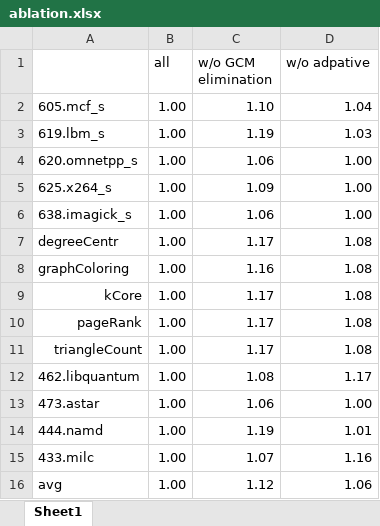
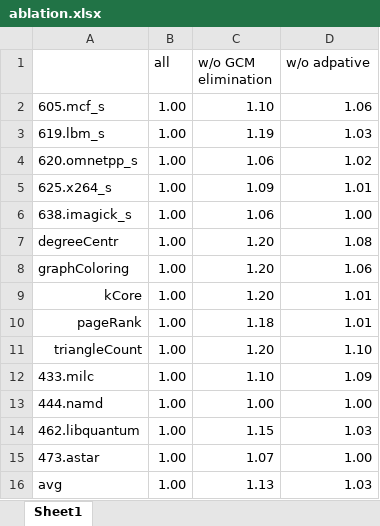
Before and after one commit to LichK9/fig_script, an Excel workbook: ablation/ablation.xlsx, sheet Sheet1, drawn as a sheet; values as stored, in another font and other column widths than the file's, no borders; removed rows and columns are numbered as before the commit, all else as after; the diff names each change by its address in the sheet, - before the commit and + after, or states it on an @@ line.

```diff
--- a/ablation/ablation.xlsx (sheet Sheet1)
+++ b/ablation/ablation.xlsx (sheet Sheet1)
-D2 (w/o adpative): 1.04
+D2 (w/o adpative): 1.06
-D4 (w/o adpative): 1.00
+D4 (w/o adpative): 1.02
-D5 (w/o adpative): 1.00
+D5 (w/o adpative): 1.01
-C7 (w/o GCM elimination): 1.17
+C7 (w/o GCM elimination): 1.20
-C8 (w/o GCM elimination): 1.16
+C8 (w/o GCM elimination): 1.20
-D8 (w/o adpative): 1.08
+D8 (w/o adpative): 1.06
-C9 (w/o GCM elimination): 1.17
+C9 (w/o GCM elimination): 1.20
-D9:D10 (w/o adpative): 1.08
+D9:D10 (w/o adpative): 1.01
-C10 (w/o GCM elimination): 1.17
+C10 (w/o GCM elimination): 1.18
-C11 (w/o GCM elimination): 1.17
+C11 (w/o GCM elimination): 1.20
-D11 (w/o adpative): 1.08
+D11 (w/o adpative): 1.10
+row 12: 433.milc | 1.00 | 1.10 | 1.09
+row 13: 444.namd | 1.00 | 1.00 | 1.00
-C14 (w/o GCM elimination): 1.08
+C14 (w/o GCM elimination): 1.15
-D14 (w/o adpative): 1.17
+D14 (w/o adpative): 1.03
-C15 (w/o GCM elimination): 1.06
+C15 (w/o GCM elimination): 1.07
-row 14: 444.namd | 1.00 | 1.19 | 1.01
-row 15: 433.milc | 1.00 | 1.07 | 1.16
-C16 (w/o GCM elimination): 1.12
+C16 (w/o GCM elimination): 1.13
-D16 (w/o adpative): 1.06
+D16 (w/o adpative): 1.03
```
Also changed, not shown: breakdown/breakdown.xlsx, 22 other files.
